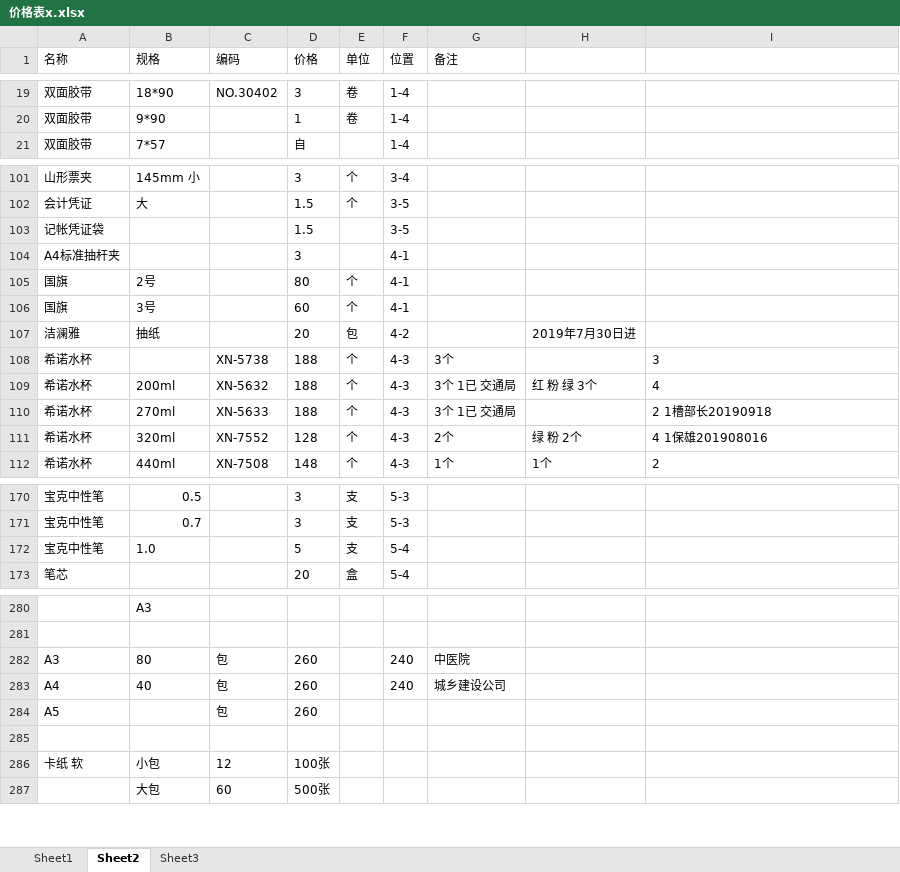
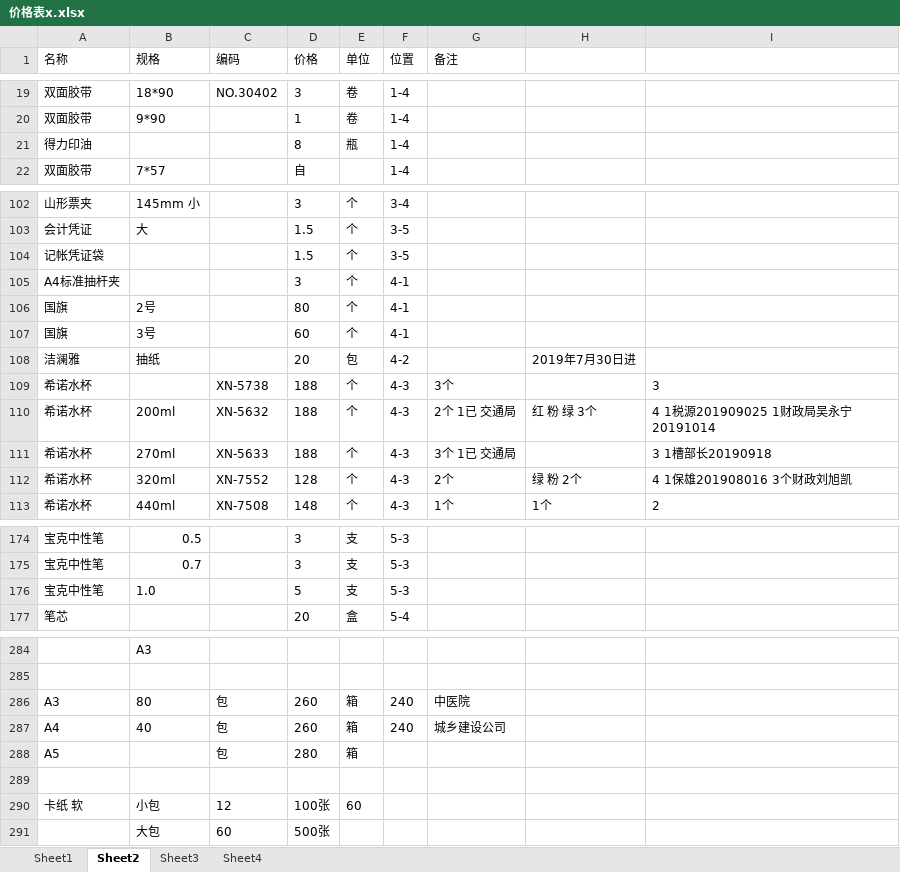
Before and after one commit to cfytx/vtma, an Excel workbook: 价格表x.xlsx, sheet Sheet2, drawn as a sheet; only a part is shown, gaps mark what is left out; values as stored, in another font and other column widths than the file's, no borders; addresses are those after the commit; the diff covers the shown part only; the diff names each change by its address in the sheet, - before the commit and + after, or states it on an @@ line.

```diff
--- a/价格表x.xlsx (sheet Sheet2)
+++ b/价格表x.xlsx (sheet Sheet2)
+sheet tab: Sheet4
+row 21: 得力印油 |  |  | 8 | 瓶 | 1-4
-E104:E105 (单位): (empty)
+E104:E105 (单位): 个
-G110 (备注): 3个 1已 交通局
+G110 (备注): 2个 1已 交通局
-I110: 4
+I110: 4 1税源201909025 1财政局吴永宁20191014
-I111: 2 1槽部长20190918
+I111: 3 1槽部长20190918
-I112: 4 1保雄201908016
+I112: 4 1保雄201908016 3个财政刘旭凯
-F176 (位置): 5-4
+F176 (位置): 5-3
-E286:E288 (单位): (empty)
+E286:E288 (单位): 箱
-D288 (价格): 260
+D288 (价格): 280
-E290 (单位): (empty)
+E290 (单位): 60
```
Also changed, not shown: 3 added rows, 24 edited cells and cell formats elsewhere in this sheet.
